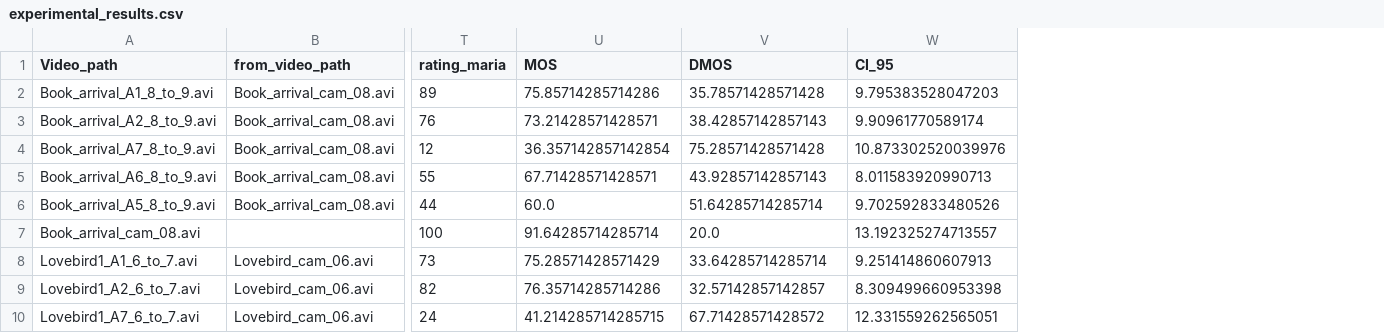
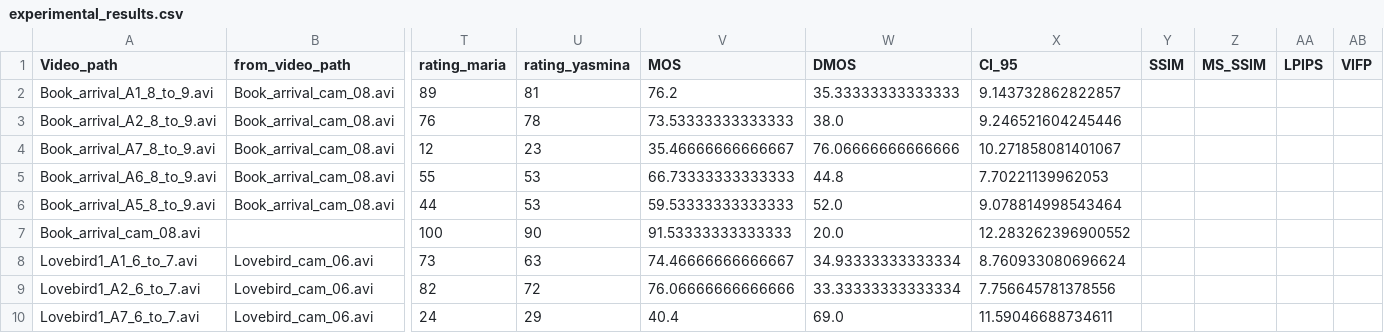
Before and after one commit to marrryzebwjq/Quality-of-Experience, a CSV file: results/experimental_results.csv, drawn as a sheet; only a part is shown, gaps mark what is left out; addresses are those after the commit; the diff covers the shown part only; the diff names each change by its address in the sheet, - before the commit and + after, or states it on an @@ line.

```diff
--- a/results/experimental_results.csv
+++ b/results/experimental_results.csv
+column U (rating_yasmina), rows 2-10: 81 | 78 | 23 | 53 | 53 | 90 | 63 | 72 | 29
+column Y (SSIM), empty
+column Z (MS_SSIM), empty
+column AA (LPIPS), empty
+column AB (VIFP), empty
-V2 (MOS): 75.85714285714286
+V2 (MOS): 76.2
-W2 (DMOS): 35.78571428571428
+W2 (DMOS): 35.33333333333333
-X2 (CI_95): 9.795383528047203
+X2 (CI_95): 9.143732862822857
-V3 (MOS): 73.21428571428571
+V3 (MOS): 73.53333333333333
-W3 (DMOS): 38.42857142857143
+W3 (DMOS): 38.0
-X3 (CI_95): 9.90961770589174
+X3 (CI_95): 9.246521604245446
-V4 (MOS): 36.357142857142854
+V4 (MOS): 35.46666666666667
-W4 (DMOS): 75.28571428571428
+W4 (DMOS): 76.06666666666666
-X4 (CI_95): 10.873302520039976
+X4 (CI_95): 10.271858081401067
-V5 (MOS): 67.71428571428571
+V5 (MOS): 66.73333333333333
-W5 (DMOS): 43.92857142857143
+W5 (DMOS): 44.8
-X5 (CI_95): 8.011583920990713
+X5 (CI_95): 7.70221139962053
-V6 (MOS): 60.0
+V6 (MOS): 59.53333333333333
-W6 (DMOS): 51.64285714285714
+W6 (DMOS): 52.0
-X6 (CI_95): 9.702592833480526
+X6 (CI_95): 9.078814998543464
-V7 (MOS): 91.64285714285714
+V7 (MOS): 91.53333333333333
-X7 (CI_95): 13.192325274713557
+X7 (CI_95): 12.283262396900552
-V8 (MOS): 75.28571428571429
+V8 (MOS): 74.46666666666667
-W8 (DMOS): 33.64285714285714
+W8 (DMOS): 34.93333333333334
-X8 (CI_95): 9.251414860607913
+X8 (CI_95): 8.760933080696624
-V9 (MOS): 76.35714285714286
+V9 (MOS): 76.06666666666666
-W9 (DMOS): 32.57142857142857
+W9 (DMOS): 33.33333333333334
-X9 (CI_95): 8.309499660953398
+X9 (CI_95): 7.756645781378556
-V10 (MOS): 41.214285714285715
+V10 (MOS): 40.4
-W10 (DMOS): 67.71428571428572
+W10 (DMOS): 69.0
-X10 (CI_95): 12.331559262565051
+X10 (CI_95): 11.59046688734611
```
Also changed, not shown: 76 edited cells elsewhere in this file, 1 other file.
